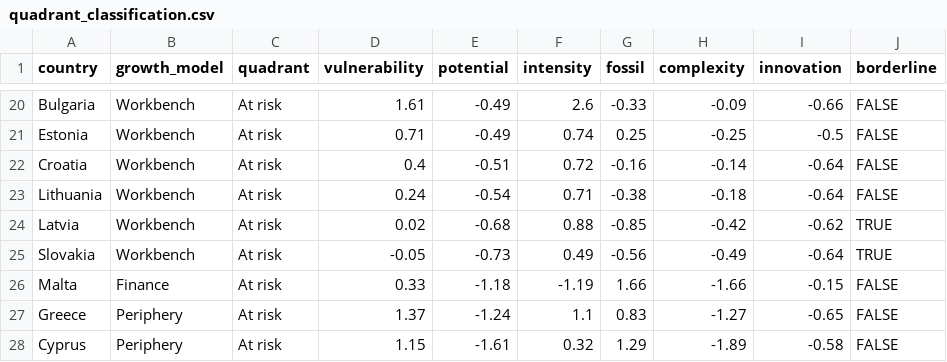
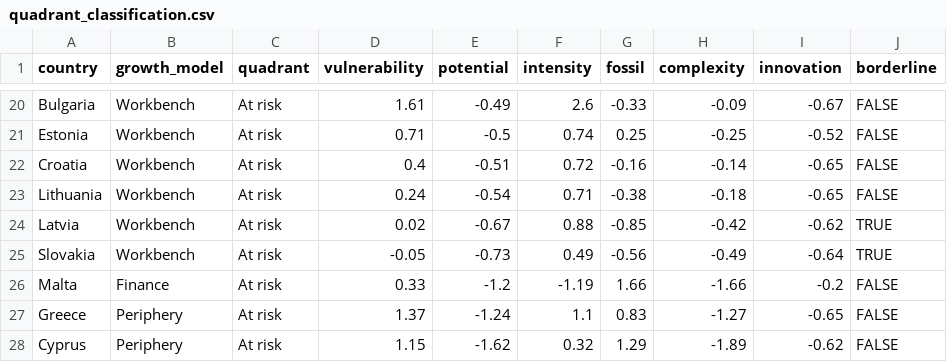
Before and after one commit to graebnerc/ecol-taxonomy, a CSV file: data/tidy/quadrant_classification.csv, drawn as a sheet; only a part is shown, gaps mark what is left out; the diff covers the shown part only; the diff names each change by its address in the sheet, - before the commit and + after, or states it on an @@ line.

```diff
--- a/data/tidy/quadrant_classification.csv
+++ b/data/tidy/quadrant_classification.csv
-I20 (innovation): -0.66
+I20 (innovation): -0.67
-E21 (potential): -0.49
+E21 (potential): -0.5
-I21 (innovation): -0.5
+I21 (innovation): -0.52
-I22:I23 (innovation): -0.64
+I22:I23 (innovation): -0.65
-E24 (potential): -0.68
+E24 (potential): -0.67
-E26 (potential): -1.18
+E26 (potential): -1.2
-I26 (innovation): -0.15
+I26 (innovation): -0.2
-E28 (potential): -1.61
+E28 (potential): -1.62
-I28 (innovation): -0.58
+I28 (innovation): -0.62
```
Also changed, not shown: 32 edited cells elsewhere in this file, data/tidy/full_taxonomy_data.csv, data/tidy/patent_options.csv, 28 other files.
